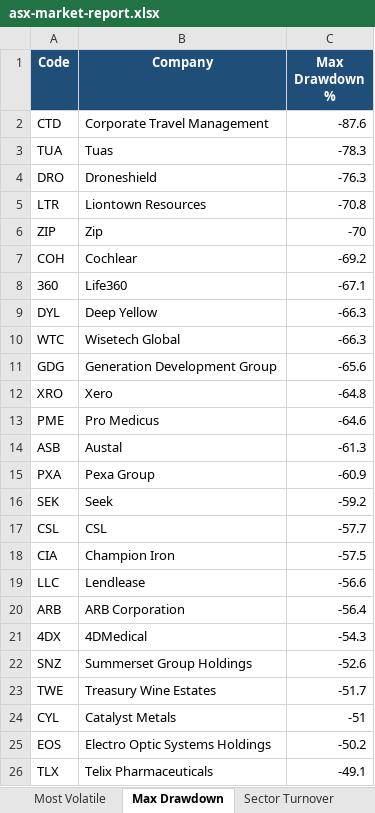
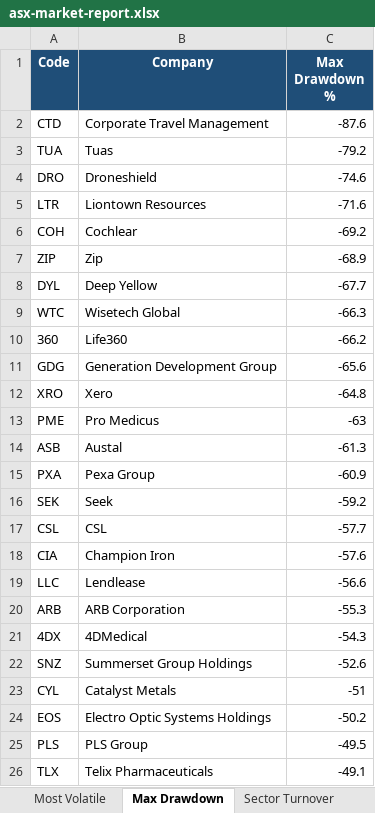
Before and after one commit to anurag7171/asx-market-analytics, an Excel workbook: reports/asx-market-report.xlsx, sheet Max Drawdown, drawn as a sheet; values as stored, in another font and other column widths than the file's, no borders; conditional formats not drawn; removed rows and columns are numbered as before the commit, all else as after; the diff names each change by its address in the sheet, - before the commit and + after, or states it on an @@ line.

```diff
--- a/reports/asx-market-report.xlsx (sheet Max Drawdown)
+++ b/reports/asx-market-report.xlsx (sheet Max Drawdown)
-C3 (Max Drawdown %): -78.3
+C3 (Max Drawdown %): -79.2
-C4 (Max Drawdown %): -76.3
+C4 (Max Drawdown %): -74.6
-C5 (Max Drawdown %): -70.8
+C5 (Max Drawdown %): -71.6
-row 6: ZIP | Zip | -70
-row 8: 360 | Life360 | -67.1
+row 7: ZIP | Zip | -68.9
-C8 (Max Drawdown %): -66.3
+C8 (Max Drawdown %): -67.7
+row 10: 360 | Life360 | -66.2
-C13 (Max Drawdown %): -64.6
+C13 (Max Drawdown %): -63
-C18 (Max Drawdown %): -57.5
+C18 (Max Drawdown %): -57.6
-C20 (Max Drawdown %): -56.4
+C20 (Max Drawdown %): -55.3
-row 23: TWE | Treasury Wine Estates | -51.7
+row 25: PLS | PLS Group | -49.5
```
Also changed, not shown: sheet Top Performers, sheet Most Volatile, sheet Sector Returns, sheet Sector Turnover, 2 other files.
